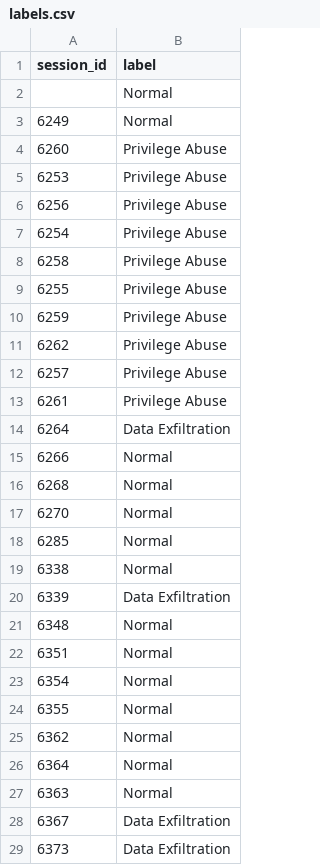
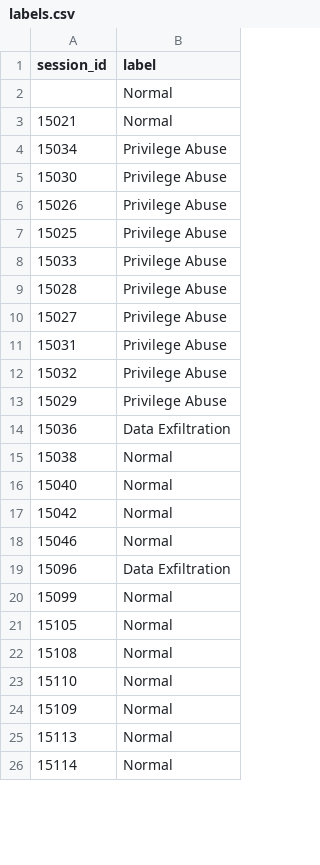
Before and after one commit to jobin2005/CASCE_DATASET, a CSV file: dataset_dev/run_1/labels.csv, drawn as a sheet; only a part is shown; the diff covers the shown part only.

```diff
--- a/dataset_dev/run_1/labels.csv
+++ b/dataset_dev/run_1/labels.csv
@@ -2,28 +2,25 @@ session_id,label
 ,Normal
-6249,Normal
-6260,Privilege Abuse
-6253,Privilege Abuse
-6256,Privilege Abuse
-6254,Privilege Abuse
-6258,Privilege Abuse
-6255,Privilege Abuse
-6259,Privilege Abuse
-6262,Privilege Abuse
-6257,Privilege Abuse
-6261,Privilege Abuse
-6264,Data Exfiltration
-6266,Normal
-6268,Normal
-6270,Normal
-6285,Normal
-6338,Normal
-6339,Data Exfiltration
-6348,Normal
-6351,Normal
-6354,Normal
-6355,Normal
-6362,Normal
-6364,Normal
-6363,Normal
-6367,Data Exfiltration
-6373,Data Exfiltration
+15021,Normal
+15034,Privilege Abuse
+15030,Privilege Abuse
+15026,Privilege Abuse
+15025,Privilege Abuse
+15033,Privilege Abuse
+15028,Privilege Abuse
+15027,Privilege Abuse
+15031,Privilege Abuse
+15032,Privilege Abuse
+15029,Privilege Abuse
+15036,Data Exfiltration
+15038,Normal
+15040,Normal
+15042,Normal
+15046,Normal
+15096,Data Exfiltration
+15099,Normal
+15105,Normal
+15108,Normal
+15110,Normal
+15109,Normal
+15113,Normal
+15114,Normal
```
Also changed, not shown: 11 added rows, 8 removed rows and 3 edited cells elsewhere in this file, dataset_dev/run_2/labels.csv, dataset_dev/run_3/labels.csv, 5 other files.
